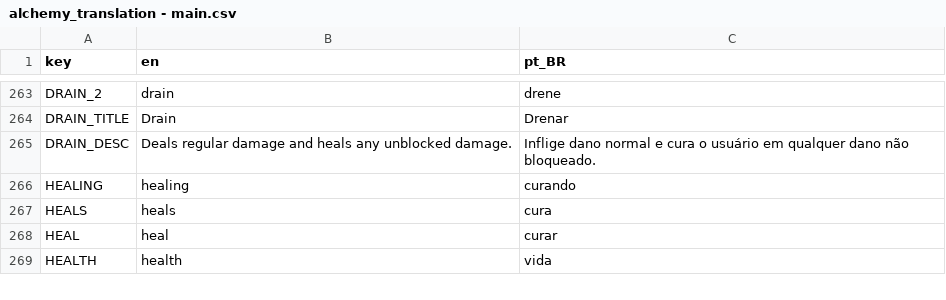
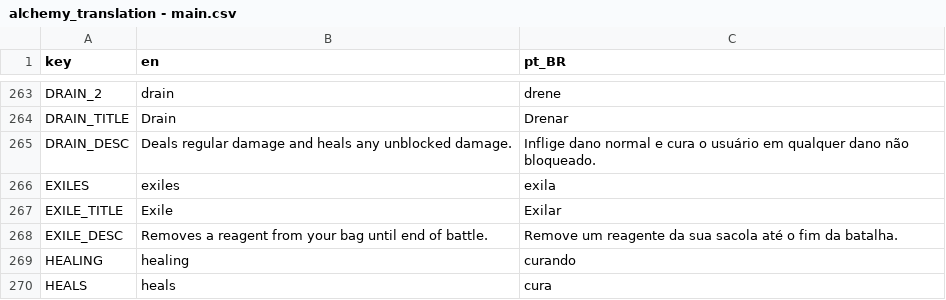
Before and after one commit to Space-Paca/alchemy-game, a CSV file: project/assets/translation/alchemy_translation - main.csv, drawn as a sheet; only a part is shown, gaps mark what is left out; the shorter side is filled out with more unchanged rows.

Commit message:
Exile keyword [WIP]
This will require the long-time procrastinated issue of checking for
capitalizations when checking keyowrds, so we stop needing to have superfluous keywords. Will do
in the next commit (hopefully)

```diff
--- a/project/assets/translation/alchemy_translation - main.csv
+++ b/project/assets/translation/alchemy_translation - main.csv
@@ -297,2 +297,5 @@ DRAIN_TITLE,Drain,Drenar
 DRAIN_DESC,Deals regular damage and heals any unblocked damage.,Inflige dano normal e cura o usuário em qualquer dano não bloqueado.
+EXILES,exiles,exila
+EXILE_TITLE,Exile,Exilar
+EXILE_DESC,Removes a reagent from your bag until end of battle.,Remove um reagente da sua sacola até o fim da batalha.
 HEALING,healing,curando
```
Also changed, not shown: 5 other files.
